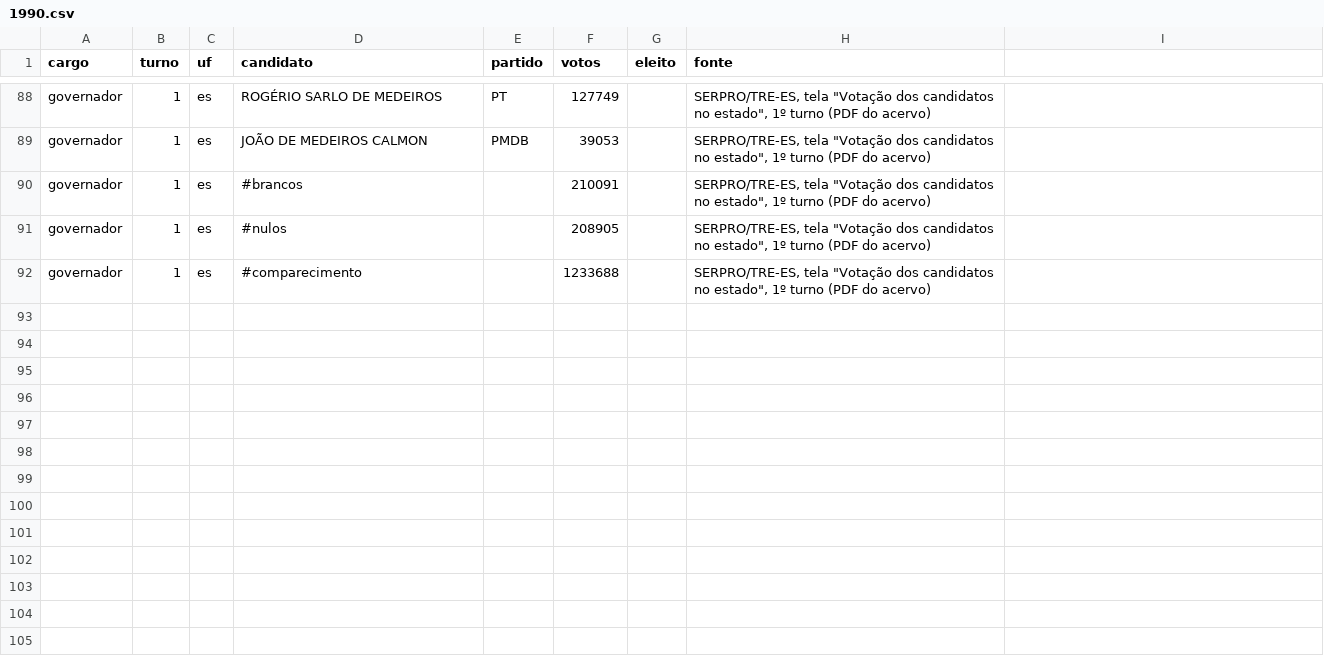
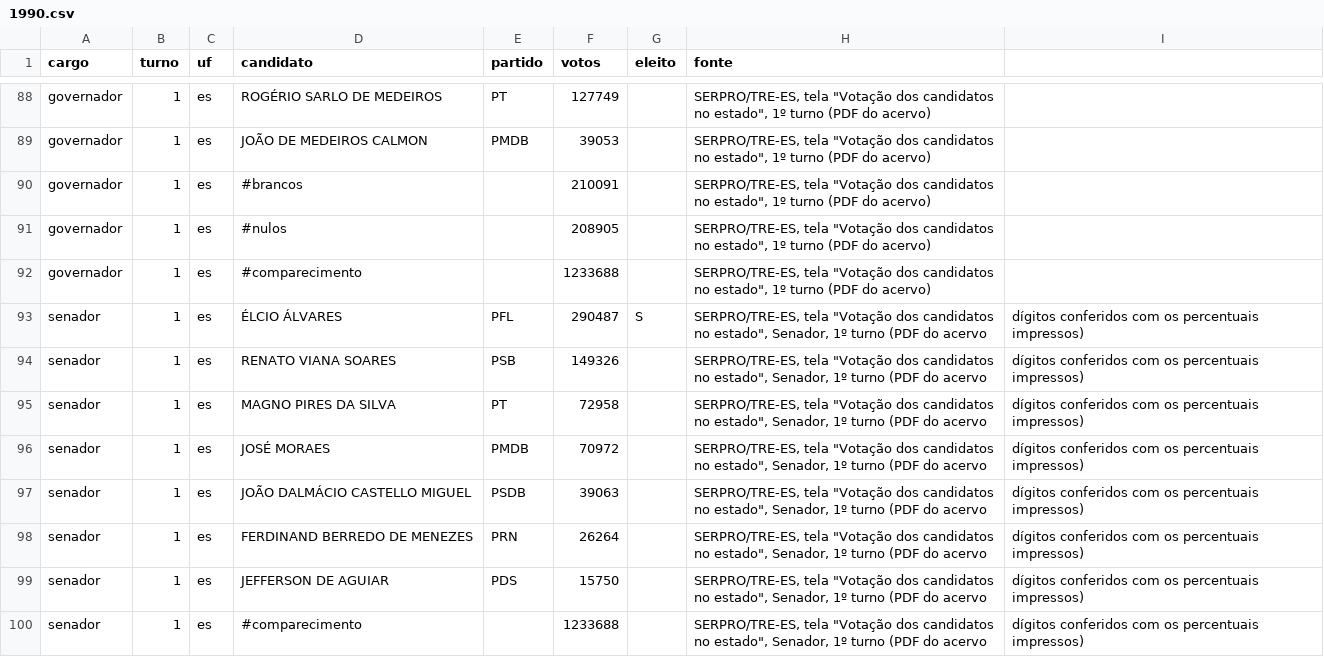
Before and after one commit to matheus-sigoli/Sigoli-TSE, a CSV file: data/oficial/1990.csv, drawn as a sheet; only a part is shown, gaps mark what is left out; the diff names each change by its address in the sheet, - before the commit and + after, or states it on an @@ line.

```diff
--- a/data/oficial/1990.csv
+++ b/data/oficial/1990.csv
+row 93: senador | 1 | es | ÉLCIO ÁLVARES | PFL | 290487 | S | SERPRO/TRE-ES, tela "Votação dos candidatos no estado", Senador, 1º turno (PDF do acervo | dígitos conferidos com os percentuais impressos)
+row 94: senador | 1 | es | RENATO VIANA SOARES | PSB | 149326 |  | SERPRO/TRE-ES, tela "Votação dos candidatos no estado", Senador, 1º turno (PDF do acervo | dígitos conferidos com os percentuais impressos)
+row 95: senador | 1 | es | MAGNO PIRES DA SILVA | PT | 72958 |  | SERPRO/TRE-ES, tela "Votação dos candidatos no estado", Senador, 1º turno (PDF do acervo | dígitos conferidos com os percentuais impressos)
+row 96: senador | 1 | es | JOSÉ MORAES | PMDB | 70972 |  | SERPRO/TRE-ES, tela "Votação dos candidatos no estado", Senador, 1º turno (PDF do acervo | dígitos conferidos com os percentuais impressos)
+row 97: senador | 1 | es | JOÃO DALMÁCIO CASTELLO MIGUEL | PSDB | 39063 |  | SERPRO/TRE-ES, tela "Votação dos candidatos no estado", Senador, 1º turno (PDF do acervo | dígitos conferidos com os percentuais impressos)
+row 98: senador | 1 | es | FERDINAND BERREDO DE MENEZES | PRN | 26264 |  | SERPRO/TRE-ES, tela "Votação dos candidatos no estado", Senador, 1º turno (PDF do acervo | dígitos conferidos com os percentuais impressos)
+row 99: senador | 1 | es | JEFFERSON DE AGUIAR | PDS | 15750 |  | SERPRO/TRE-ES, tela "Votação dos candidatos no estado", Senador, 1º turno (PDF do acervo | dígitos conferidos com os percentuais impressos)
+row 100: senador | 1 | es | #comparecimento |  | 1233688 |  | SERPRO/TRE-ES, tela "Votação dos candidatos no estado", Senador, 1º turno (PDF do acervo | dígitos conferidos com os percentuais impressos)
```
Also changed, not shown: 6 other files.
